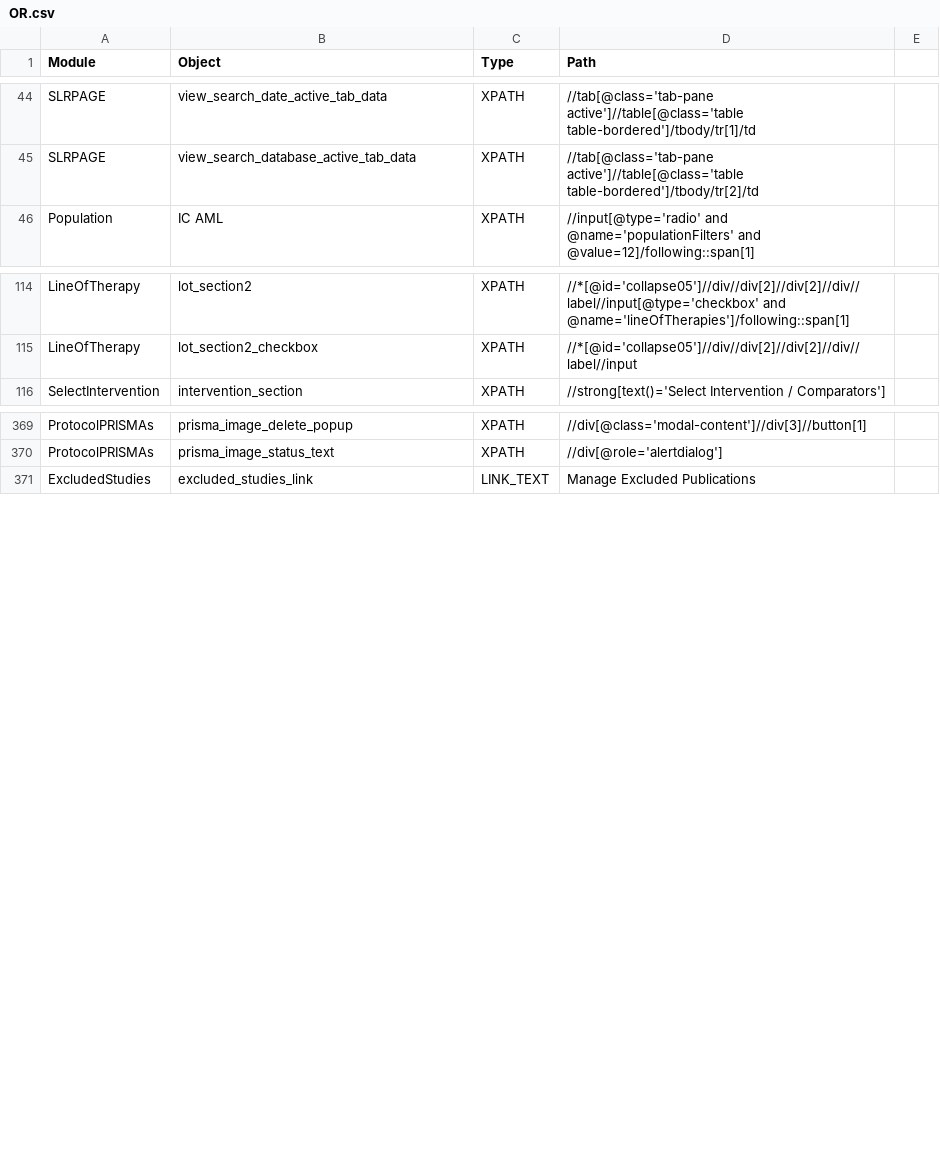
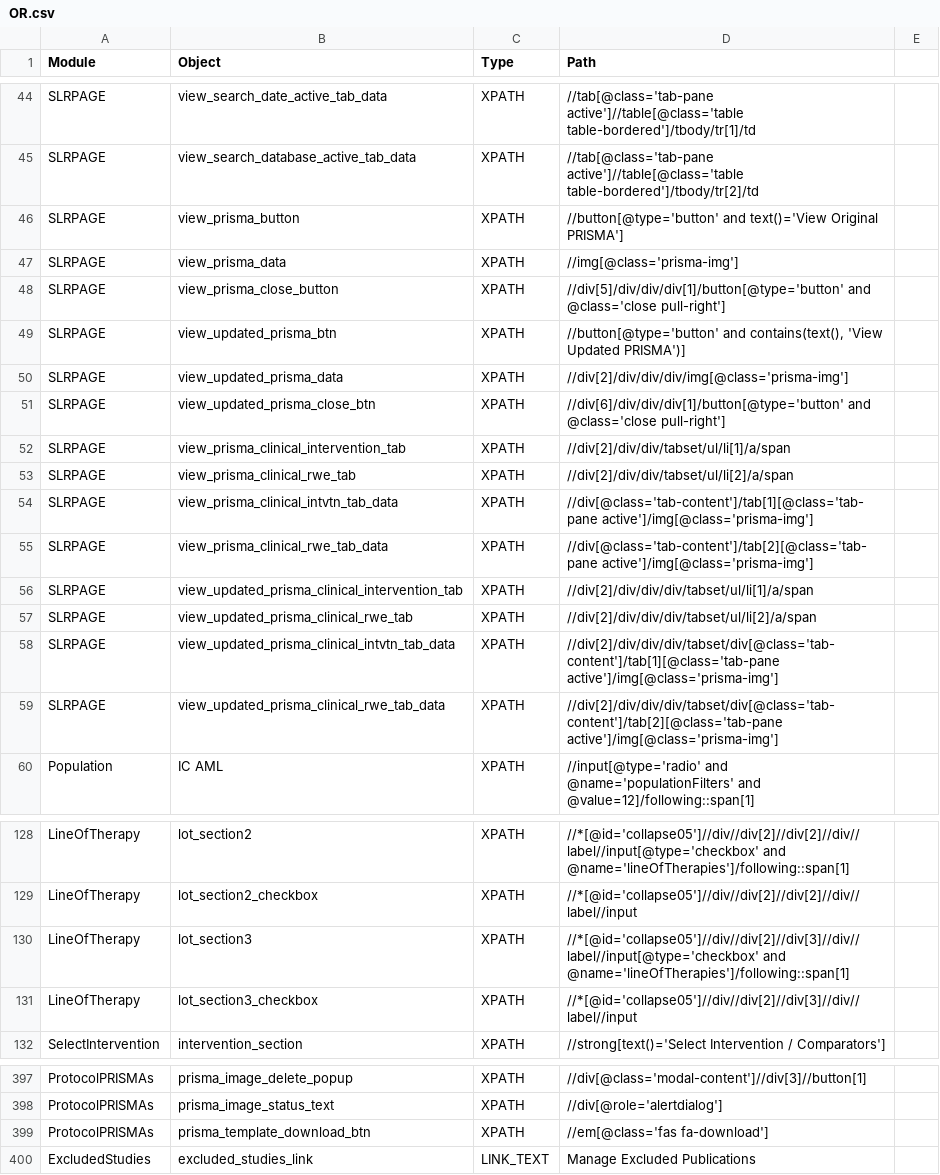
Before and after one commit to shilpasairam/shilpasairam, a CSV file: Configurations/OR.csv, drawn as a sheet; only a part is shown, gaps mark what is left out; the diff covers the shown part only.

```diff
--- a/Configurations/OR.csv
+++ b/Configurations/OR.csv
@@ -45,2 +45,16 @@ SLRPAGE,view_search_date_active_tab_data,XPATH,//tab[@class='tab-pane active']//
 SLRPAGE,view_search_database_active_tab_data,XPATH,//tab[@class='tab-pane active']//table[@class='table table-bordered']/tbody/tr[2]/td,
+SLRPAGE,view_prisma_button,XPATH,//button[@type='button' and text()='View Original PRISMA'],
+SLRPAGE,view_prisma_data,XPATH,//img[@class='prisma-img'],
+SLRPAGE,view_prisma_close_button,XPATH,//div[5]/div/div/div[1]/button[@type='button' and @class='close pull-right'],
+SLRPAGE,view_updated_prisma_btn,XPATH,"//button[@type='button' and contains(text(), 'View Updated PRISMA')]",
+SLRPAGE,view_updated_prisma_data,XPATH,//div[2]/div/div/div/img[@class='prisma-img'],
+SLRPAGE,view_updated_prisma_close_btn,XPATH,//div[6]/div/div/div[1]/button[@type='button' and @class='close pull-right'],
+SLRPAGE,view_prisma_clinical_intervention_tab,XPATH,//div[2]/div/div/tabset/ul/li[1]/a/span,
+SLRPAGE,view_prisma_clinical_rwe_tab,XPATH,//div[2]/div/div/tabset/ul/li[2]/a/span,
+SLRPAGE,view_prisma_clinical_intvtn_tab_data,XPATH,//div[@class='tab-content']/tab[1][@class='tab-pane active']/img[@class='prisma-img'],
+SLRPAGE,view_prisma_clinical_rwe_tab_data,XPATH,//div[@class='tab-content']/tab[2][@class='tab-pane active']/img[@class='prisma-img'],
+SLRPAGE,view_updated_prisma_clinical_intervention_tab,XPATH,//div[2]/div/div/div/tabset/ul/li[1]/a/span,
+SLRPAGE,view_updated_prisma_clinical_rwe_tab,XPATH,//div[2]/div/div/div/tabset/ul/li[2]/a/span,
+SLRPAGE,view_updated_prisma_clinical_intvtn_tab_data,XPATH,//div[2]/div/div/div/tabset/div[@class='tab-content']/tab[1][@class='tab-pane active']/img[@class='prisma-img'],
+SLRPAGE,view_updated_prisma_clinical_rwe_tab_data,XPATH,//div[2]/div/div/div/tabset/div[@class='tab-content']/tab[2][@class='tab-pane active']/img[@class='prisma-img'],
 Population,IC AML,XPATH,//input[@type='radio' and @name='populationFilters' and @value=12]/following::span[1],
@@ -115,2 +129,4 @@ LineOfTherapy,lot_section2,XPATH,//*[@id='collapse05']//div//div[2]//div[2]//div
 LineOfTherapy,lot_section2_checkbox,XPATH,//*[@id='collapse05']//div//div[2]//div[2]//div//label//input,
+LineOfTherapy,lot_section3,XPATH,//*[@id='collapse05']//div//div[2]//div[3]//div//label//input[@type='checkbox' and @name='lineOfTherapies']/following::span[1],
+LineOfTherapy,lot_section3_checkbox,XPATH,//*[@id='collapse05']//div//div[2]//div[3]//div//label//input,
 SelectIntervention,intervention_section,XPATH,//strong[text()='Select Intervention / Comparators'],
@@ -370,2 +398,3 @@ ProtocolPRISMAs,prisma_image_delete_popup,XPATH,//div[@class='modal-content']//d
 ProtocolPRISMAs,prisma_image_status_text,XPATH,//div[@role='alertdialog'],
+ProtocolPRISMAs,prisma_template_download_btn,XPATH,//em[@class='fas fa-download'],
 ExcludedStudies,excluded_studies_link,LINK_TEXT,Manage Excluded Publications,
```
Also changed, not shown: 12 added rows and 1 moved row elsewhere in this file, Configurations/OR_PROD.csv, 33 other files.
